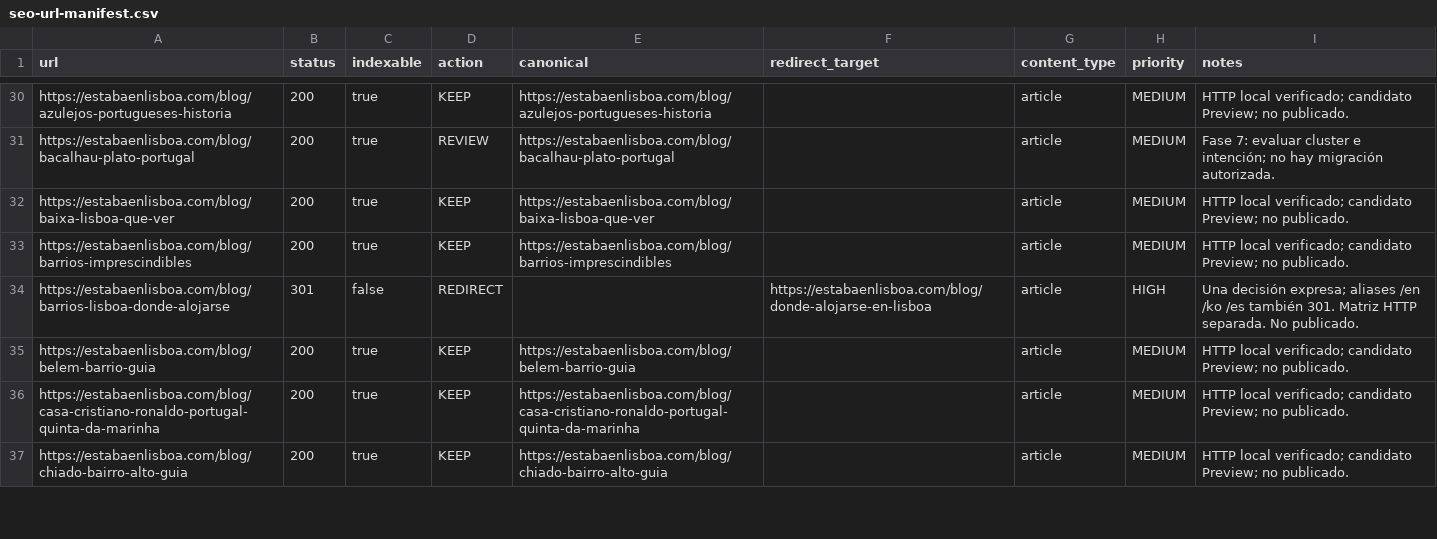
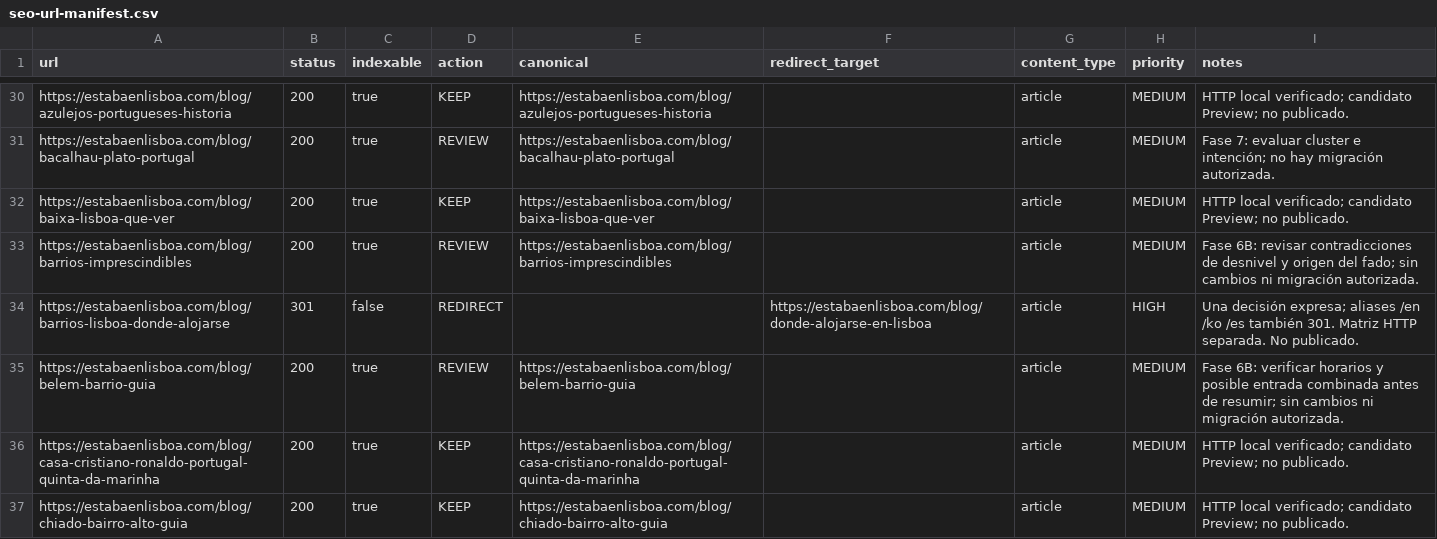
Before and after one commit to josetabares24-png/portugal-autentico-v2, a CSV file: docs/seo-url-manifest.csv, drawn as a sheet; only a part is shown, gaps mark what is left out.

Commit message:
docs(editorial): record neighborhood Preview QA and pending factual reviews

```diff
--- a/docs/seo-url-manifest.csv
+++ b/docs/seo-url-manifest.csv
@@ -32,5 +32,5 @@ https://estabaenlisboa.com/blog/bacalhau-plato-portugal,200,true,REVIEW,https://
 https://estabaenlisboa.com/blog/baixa-lisboa-que-ver,200,true,KEEP,https://estabaenlisboa.com/blog/baixa-lisboa-que-ver,,article,MEDIUM,HTTP local verificado; candidato Preview; no publicado.
-https://estabaenlisboa.com/blog/barrios-imprescindibles,200,true,KEEP,https://estabaenlisboa.com/blog/barrios-imprescindibles,,article,MEDIUM,HTTP local verificado; candidato Preview; no publicado.
+https://estabaenlisboa.com/blog/barrios-imprescindibles,200,true,REVIEW,https://estabaenlisboa.com/blog/barrios-imprescindibles,,article,MEDIUM,Fase 6B: revisar contradicciones de desnivel y origen del fado; sin cambios ni migración autorizada.
 https://estabaenlisboa.com/blog/barrios-lisboa-donde-alojarse,301,false,REDIRECT,,https://estabaenlisboa.com/blog/donde-alojarse-en-lisboa,article,HIGH,Una decisión expresa; aliases /en /ko /es también 301. Matriz HTTP separada. No publicado.
-https://estabaenlisboa.com/blog/belem-barrio-guia,200,true,KEEP,https://estabaenlisboa.com/blog/belem-barrio-guia,,article,MEDIUM,HTTP local verificado; candidato Preview; no publicado.
+https://estabaenlisboa.com/blog/belem-barrio-guia,200,true,REVIEW,https://estabaenlisboa.com/blog/belem-barrio-guia,,article,MEDIUM,Fase 6B: verificar horarios y posible entrada combinada antes de resumir; sin cambios ni migración autorizada.
 https://estabaenlisboa.com/blog/casa-cristiano-ronaldo-portugal-quinta-da-marinha,200,true,KEEP,https://estabaenlisboa.com/blog/casa-cristiano-ronaldo-portugal-quinta-da-marinha,,article,MEDIUM,HTTP local verificado; candidato Preview; no publicado.
```
Also changed, not shown: 11 other files.
